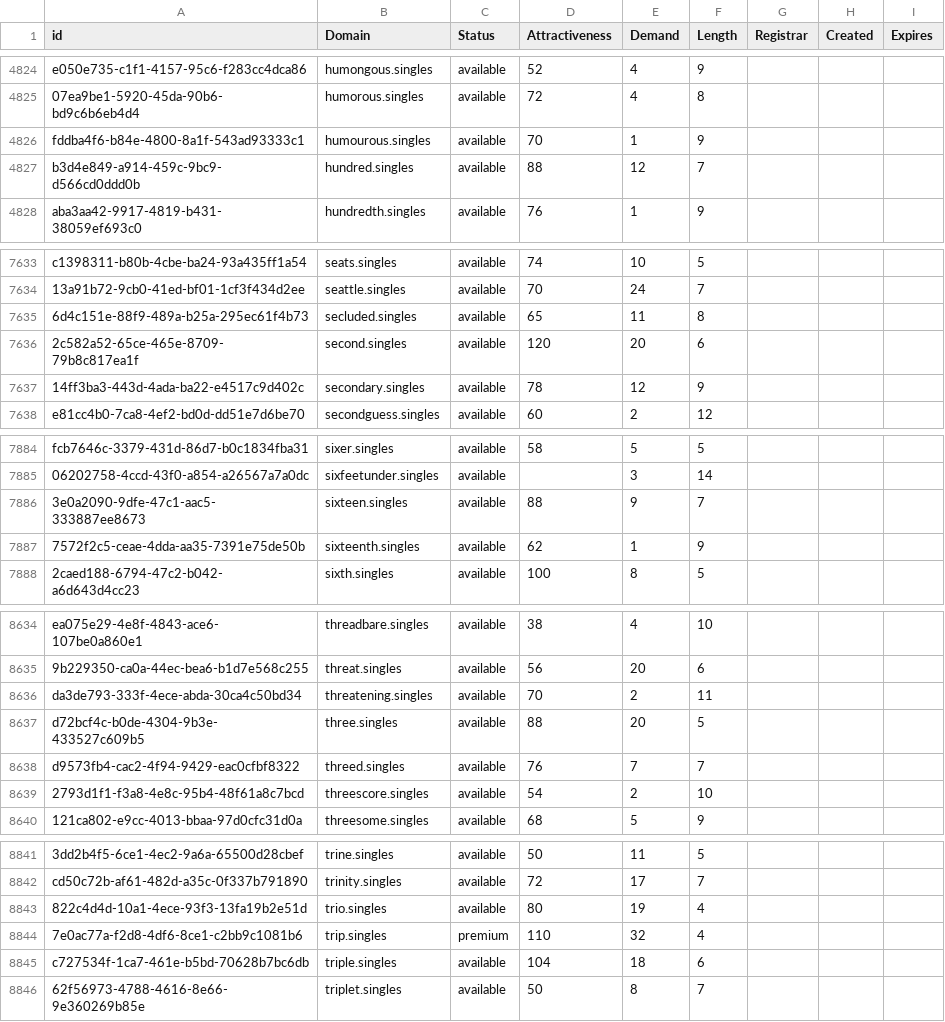
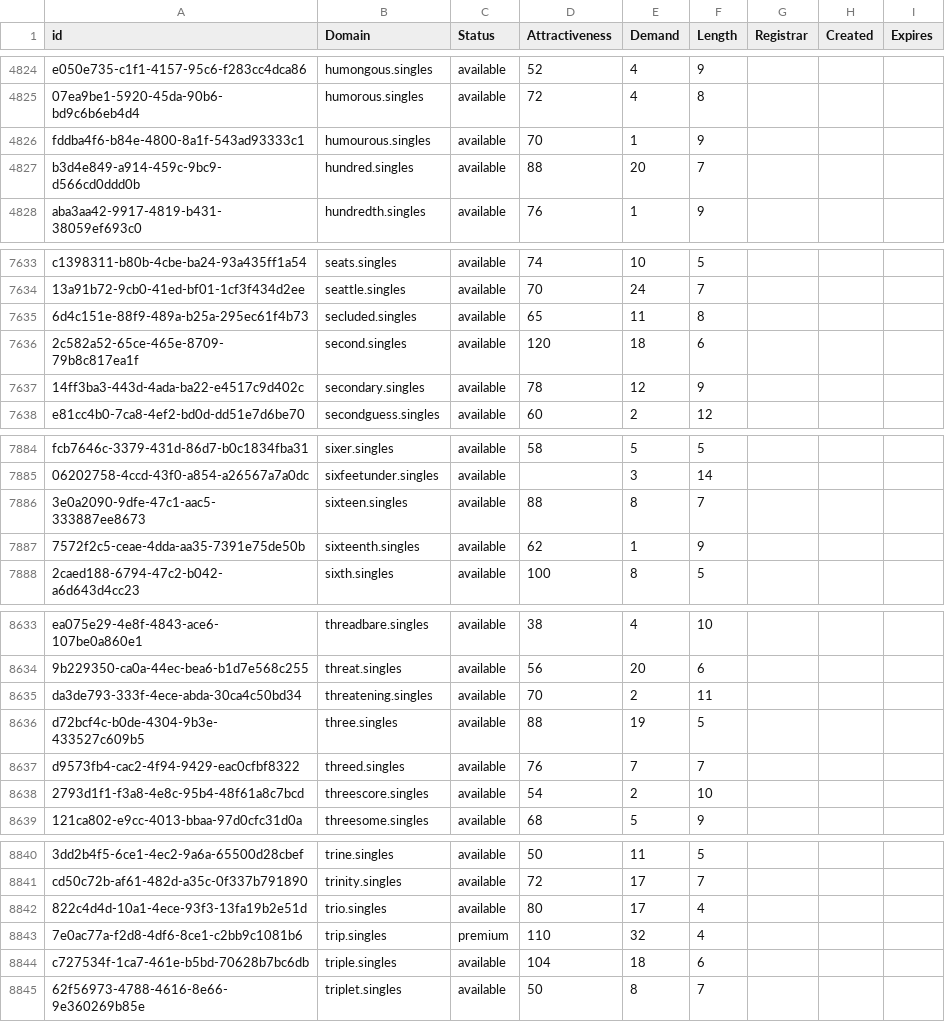
Before and after one commit to UniqueDomains/singles-oneword-domains, a CSV file: singles.csv, drawn as a sheet; only a part is shown, gaps mark what is left out; addresses are those after the commit; the diff covers the shown part only; the diff names each change by its address in the sheet, - before the commit and + after, or states it on an @@ line.

```diff
--- a/singles.csv
+++ b/singles.csv
-E4827 (Demand): 12
+E4827 (Demand): 20
-E7636 (Demand): 20
+E7636 (Demand): 18
-E7886 (Demand): 9
+E7886 (Demand): 8
-E8636 (Demand): 20
+E8636 (Demand): 19
-E8842 (Demand): 19
+E8842 (Demand): 17
```
Also changed, not shown: 1 removed row and 9 edited cells elsewhere in this file, 2 other files.
